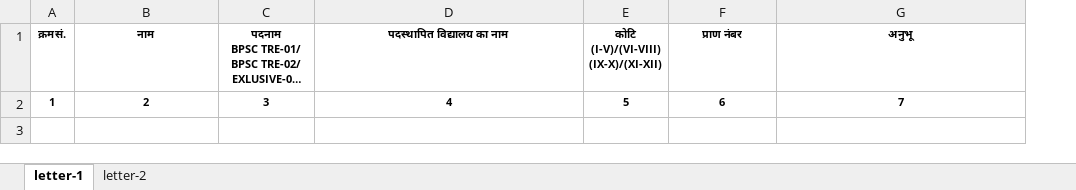
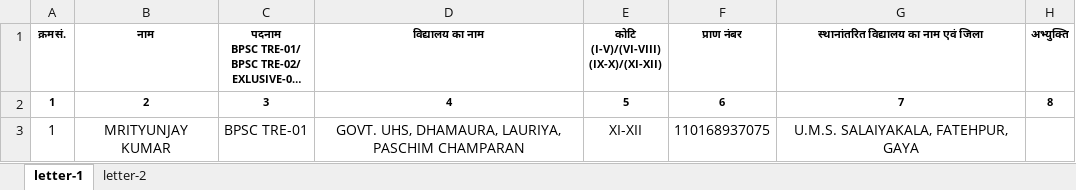
Before and after one commit to SPRatna2025/suraj_documents, an Excel workbook: Teacher_list_who_comes_from_transfered.xlsx, sheet letter-1, drawn as a sheet; long unchanged cells end in …; values as stored, in another font and other column widths than the file's, no borders; the diff names each change by its address in the sheet, - before the commit and + after, or states it on an @@ line.

```diff
--- a/Teacher_list_who_comes_from_transfered.xlsx (sheet letter-1)
+++ b/Teacher_list_who_comes_from_transfered.xlsx (sheet letter-1)
+column H (अभ्युक्ति), row 2: 8
-D1: पदस्थापित विद्यालय का नाम
+D1: विद्यालय का नाम
-G1: अनुभू
+G1: स्थानांतरित विद्यालय का नाम एवं जिला
+row 3: 1 | MRITYUNJAY KUMAR | BPSC TRE-01 | GOVT. UHS, DHAMAURA, LAURIYA, PASCHIM CHAMPARAN | XI-XII | 110168937075 | U.M.S. SALAIYAKALA, FATEHPUR, GAYA
```
Also changed, not shown: sheet letter-2, 2 other files.
